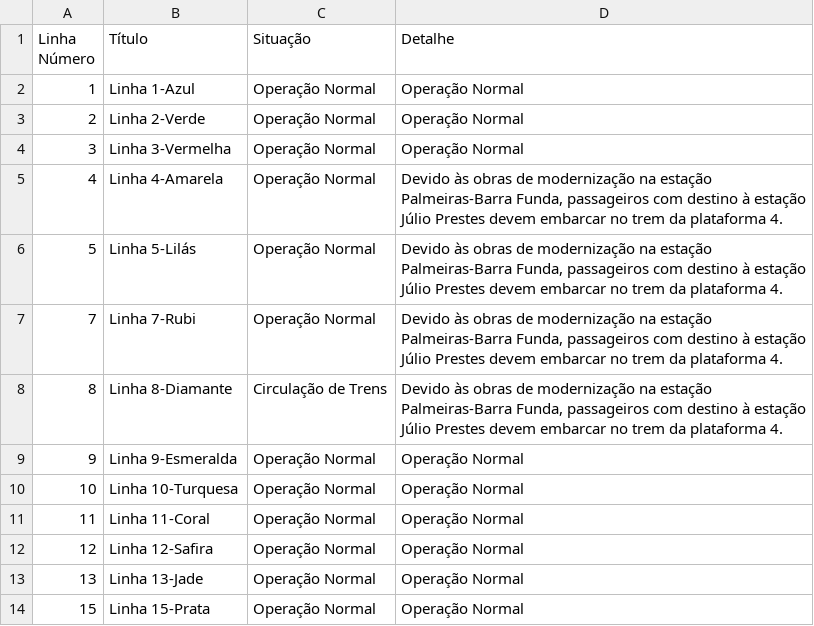
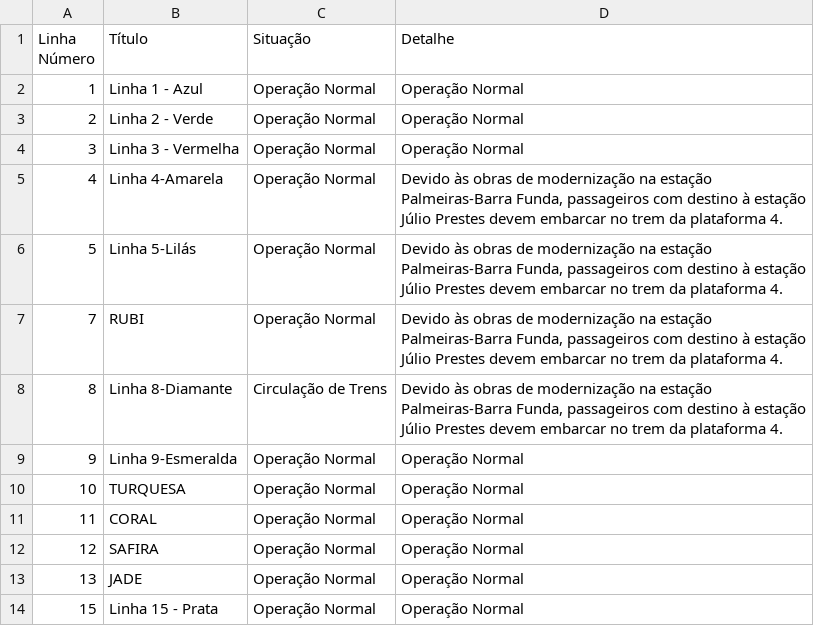
Before and after one commit to cristhyan23/Roteirizador-via-Metro-SP, a CSV file: files/status_linhas.csv, drawn as a sheet.

Commit message:
melhoria da função captura_status_estacao para rereduzir tratativa manual

```diff
--- a/files/status_linhas.csv
+++ b/files/status_linhas.csv
@@ -1,14 +1,14 @@
 Linha Número,Título,Situação,Detalhe
-1,Linha 1-Azul,Operação Normal,Operação Normal
-2,Linha 2-Verde,Operação Normal,Operação Normal
-3,Linha 3-Vermelha,Operação Normal,Operação Normal
+1,Linha 1 - Azul,Operação Normal,Operação Normal
+2,Linha 2 - Verde,Operação Normal,Operação Normal
+3,Linha 3 - Vermelha,Operação Normal,Operação Normal
 4,Linha 4-Amarela,Operação Normal,"Devido às obras de modernização na estação Palmeiras-Barra Funda, passageiros com destino à estação Júlio Prestes devem embarcar no trem da plataforma 4."
 5,Linha 5-Lilás,Operação Normal,"Devido às obras de modernização na estação Palmeiras-Barra Funda, passageiros com destino à estação Júlio Prestes devem embarcar no trem da plataforma 4."
-7,Linha 7-Rubi,Operação Normal,"Devido às obras de modernização na estação Palmeiras-Barra Funda, passageiros com destino à estação Júlio Prestes devem embarcar no trem da plataforma 4."
+7,RUBI,Operação Normal,"Devido às obras de modernização na estação Palmeiras-Barra Funda, passageiros com destino à estação Júlio Prestes devem embarcar no trem da plataforma 4."
 8,Linha 8-Diamante,Circulação de Trens,"Devido às obras de modernização na estação Palmeiras-Barra Funda, passageiros com destino à estação Júlio Prestes devem embarcar no trem da plataforma 4."
 9,Linha 9-Esmeralda,Operação Normal,Operação Normal
-10,Linha 10-Turquesa,Operação Normal,Operação Normal
-11,Linha 11-Coral,Operação Normal,Operação Normal
-12,Linha 12-Safira,Operação Normal,Operação Normal
-13,Linha 13-Jade,Operação Normal,Operação Normal
-15,Linha 15-Prata,Operação Normal,Operação Normal
+10,TURQUESA,Operação Normal,Operação Normal
+11,CORAL,Operação Normal,Operação Normal
+12,SAFIRA,Operação Normal,Operação Normal
+13,JADE,Operação Normal,Operação Normal
+15,Linha 15 - Prata,Operação Normal,Operação Normal
```
Also changed, not shown: 2 other files.
